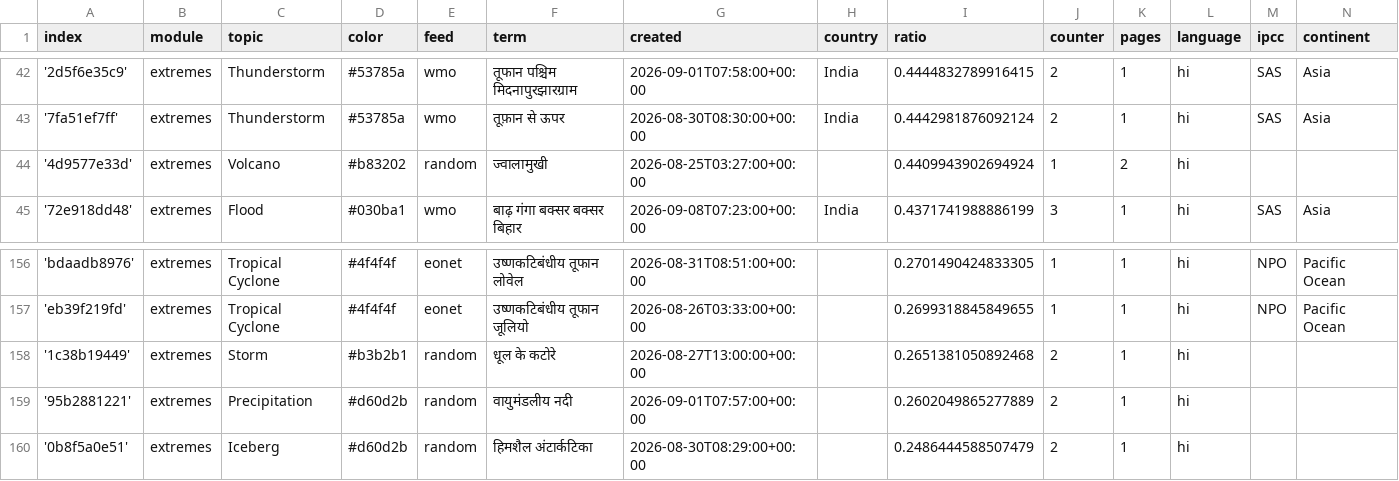
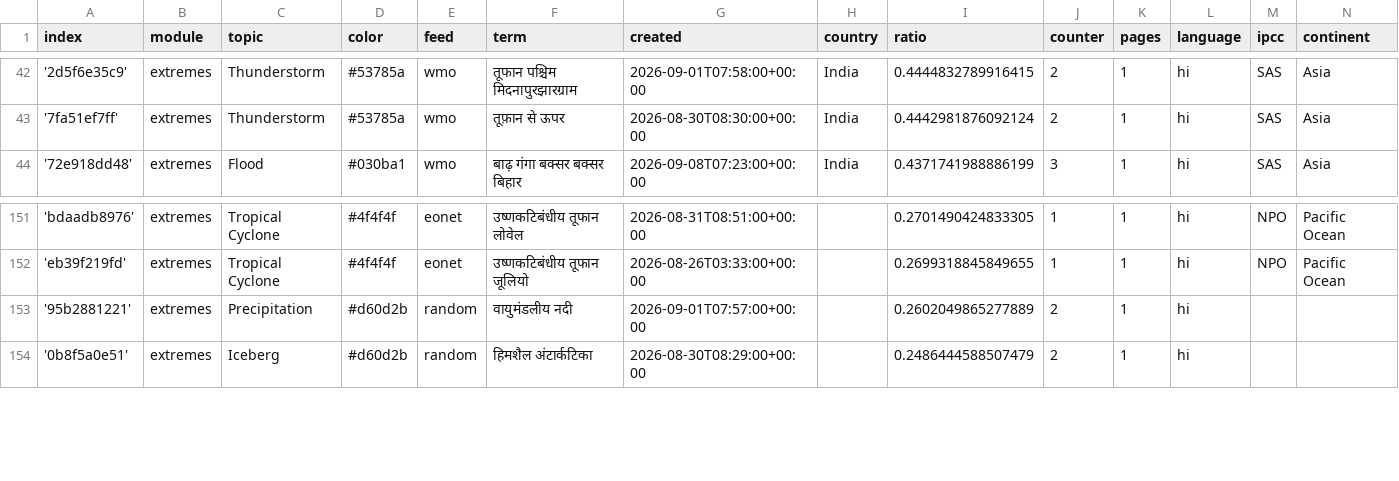
Before and after one commit to hannak555-news/HindiExtremes, a CSV file: terms.csv, drawn as a sheet; only a part is shown, gaps mark what is left out; the diff covers the shown part only.

```diff
--- a/terms.csv
+++ b/terms.csv
@@ -43,3 +43,2 @@ index,module,topic,color,feed,term,created,country,ratio,counter,pages,language,
 '7fa51ef7ff',extremes,Thunderstorm,#53785a,wmo,तूफ़ान से ऊपर,2026-08-30T08:30:00+00:00,India,0.4442981876092124,2,1,hi,SAS,Asia
-'4d9577e33d',extremes,Volcano,#b83202,random,ज्वालामुखी,2026-08-25T03:27:00+00:00,,0.4409943902694924,1,2,hi,,
 '72e918dd48',extremes,Flood,#030ba1,wmo,बाढ़ गंगा बक्सर बक्सर बिहार,2026-09-08T07:23:00+00:00,India,0.4371741988886199,3,1,hi,SAS,Asia
@@ -157,3 +152,2 @@ index,module,topic,color,feed,term,created,country,ratio,counter,pages,language,
 'eb39f219fd',extremes,Tropical Cyclone,#4f4f4f,eonet,उष्णकटिबंधीय तूफान जूलियो,2026-08-26T03:33:00+00:00,,0.2699318845849655,1,1,hi,NPO,Pacific Ocean
-'1c38b19449',extremes,Storm,#b3b2b1,random,धूल के कटोरे,2026-08-27T13:00:00+00:00,,0.2651381050892468,2,1,hi,,
 '95b2881221',extremes,Precipitation,#d60d2b,random,वायुमंडलीय नदी,2026-09-01T07:57:00+00:00,,0.2602049865277889,2,1,hi,,
```
Also changed, not shown: 1 added row and 5 removed rows elsewhere in this file.
